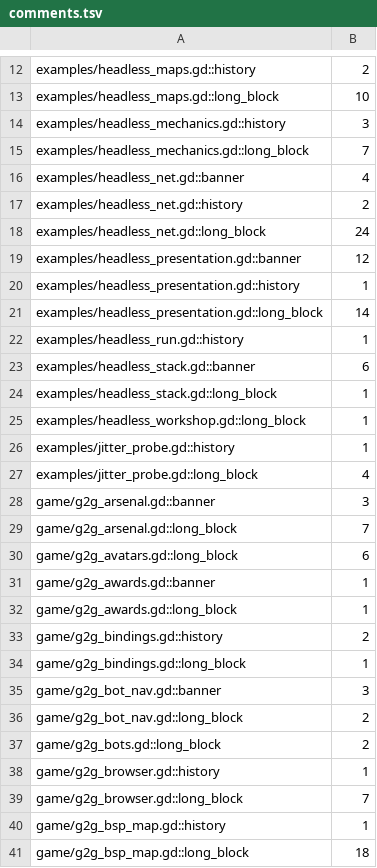
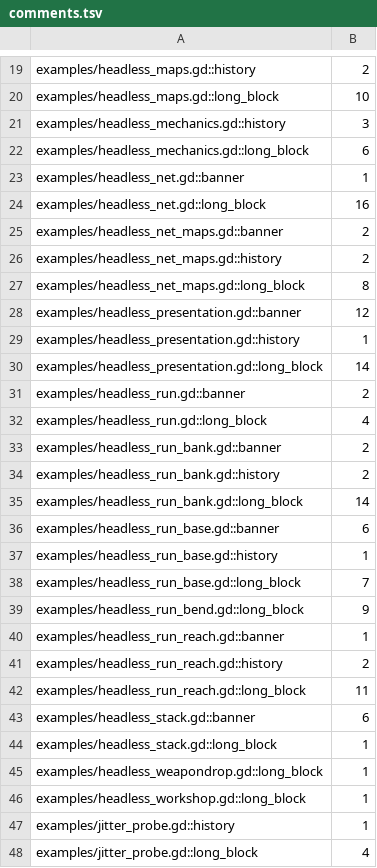
Before and after one commit to zees-games/game-g2gfast, a TSV file: ci/efficiency/comments.tsv, drawn as a sheet; only a part is shown, gaps mark what is left out; the shorter side is filled out with more unchanged rows; the diff covers the shown part only.

```diff
--- a/ci/efficiency/comments.tsv
+++ b/ci/efficiency/comments.tsv
@@ -14,6 +21,8 @@ examples/headless_maps.gd::long_block	10
 examples/headless_mechanics.gd::history	3
-examples/headless_mechanics.gd::long_block	7
-examples/headless_net.gd::banner	4
-examples/headless_net.gd::history	2
-examples/headless_net.gd::long_block	24
+examples/headless_mechanics.gd::long_block	6
+examples/headless_net.gd::banner	1
+examples/headless_net.gd::long_block	16
+examples/headless_net_maps.gd::banner	2
+examples/headless_net_maps.gd::history	2
+examples/headless_net_maps.gd::long_block	8
 examples/headless_presentation.gd::banner	12
@@ -21,5 +30,17 @@ examples/headless_presentation.gd::history	1
 examples/headless_presentation.gd::long_block	14
-examples/headless_run.gd::history	1
+examples/headless_run.gd::banner	2
+examples/headless_run.gd::long_block	4
+examples/headless_run_bank.gd::banner	2
+examples/headless_run_bank.gd::history	2
+examples/headless_run_bank.gd::long_block	14
+examples/headless_run_base.gd::banner	6
+examples/headless_run_base.gd::history	1
+examples/headless_run_base.gd::long_block	7
+examples/headless_run_bend.gd::long_block	9
+examples/headless_run_reach.gd::banner	1
+examples/headless_run_reach.gd::history	2
+examples/headless_run_reach.gd::long_block	11
 examples/headless_stack.gd::banner	6
 examples/headless_stack.gd::long_block	1
+examples/headless_weapondrop.gd::long_block	1
 examples/headless_workshop.gd::long_block	1
```
Also changed, not shown: 27 added rows, 2 removed rows and 11 edited cells elsewhere in this file, ci/efficiency/size.tsv, 16 other files.
